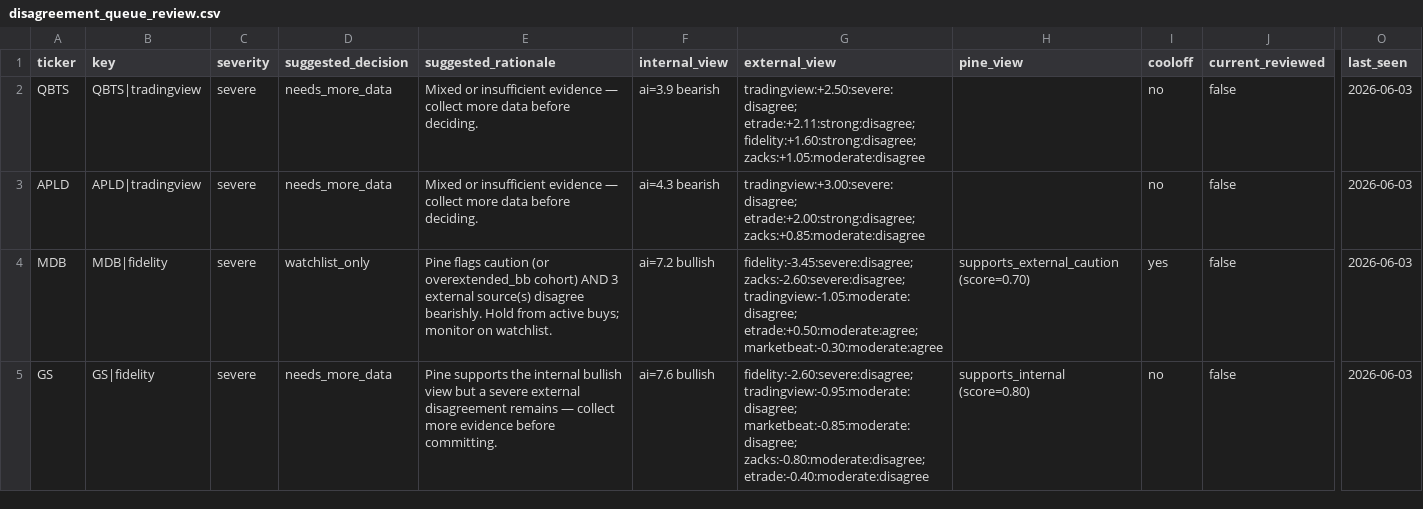
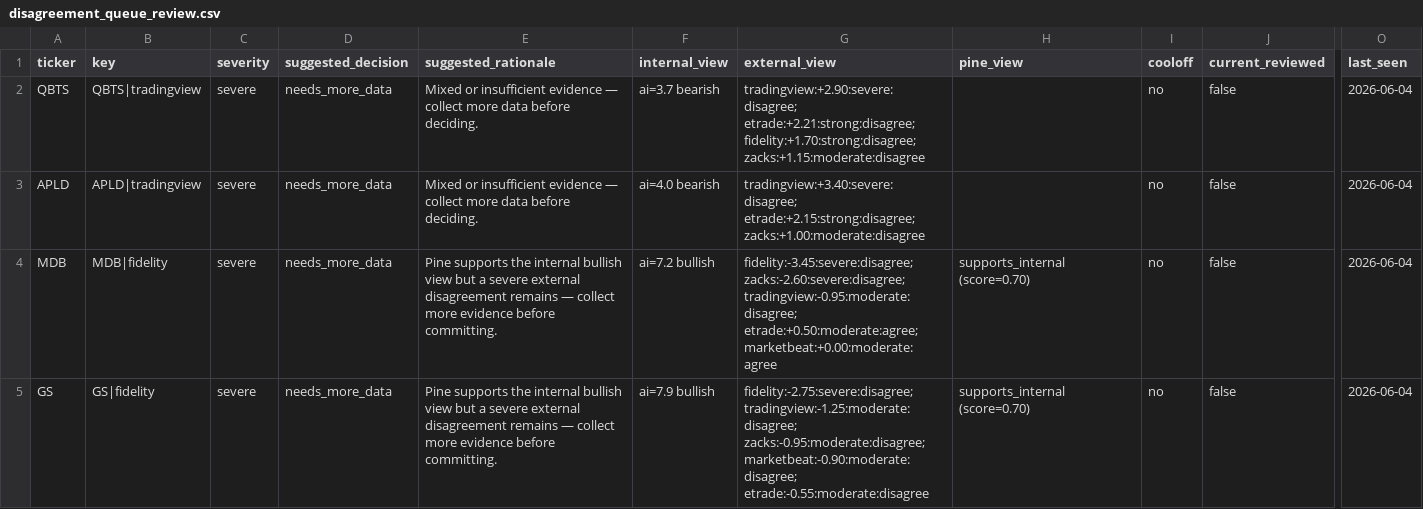
Before and after one commit to stdeplock-prog/ai-stock-rankings, a CSV file: data/reports/disagreement_queue_review.csv, drawn as a sheet; only a part is shown, gaps mark what is left out; the diff covers the shown part only; the diff names each change by its address in the sheet, - before the commit and + after, or states it on an @@ line.

```diff
--- a/data/reports/disagreement_queue_review.csv
+++ b/data/reports/disagreement_queue_review.csv
-F2 (internal_view): ai=3.9 bearish
+F2 (internal_view): ai=3.7 bearish
-G2 (external_view): tradingview:+2.50:severe:disagree; etrade:+2.11:strong:disagree; fidelity:+1.60:strong:disagree; zacks:+1.05:moderate:disagree
+G2 (external_view): tradingview:+2.90:severe:disagree; etrade:+2.21:strong:disagree; fidelity:+1.70:strong:disagree; zacks:+1.15:moderate:disagree
-O2:O5 (last_seen): 2026-06-03
+O2:O5 (last_seen): 2026-06-04
-F3 (internal_view): ai=4.3 bearish
+F3 (internal_view): ai=4.0 bearish
-G3 (external_view): tradingview:+3.00:severe:disagree; etrade:+2.00:strong:disagree; zacks:+0.85:moderate:disagree
+G3 (external_view): tradingview:+3.40:severe:disagree; etrade:+2.15:strong:disagree; zacks:+1.00:moderate:disagree
-D4 (suggested_decision): watchlist_only
+D4 (suggested_decision): needs_more_data
-E4 (suggested_rationale): Pine flags caution (or overextended_bb cohort) AND 3 external source(s) disagree bearishly. Hold from active buys; monitor on watchlist.
+E4 (suggested_rationale): Pine supports the internal bullish view but a severe external disagreement remains — collect more evidence before committing.
-G4 (external_view): fidelity:-3.45:severe:disagree; zacks:-2.60:severe:disagree; tradingview:-1.05:moderate:disagree; etrade:+0.50:moderate:agree; marketbeat:-0.30:moderate:agree
+G4 (external_view): fidelity:-3.45:severe:disagree; zacks:-2.60:severe:disagree; tradingview:-0.95:moderate:disagree; etrade:+0.50:moderate:agree; marketbeat:+0.00:moderate:agree
-H4 (pine_view): supports_external_caution (score=0.70)
+H4 (pine_view): supports_internal (score=0.70)
-I4 (cooloff): yes
+I4 (cooloff): no
-F5 (internal_view): ai=7.6 bullish
+F5 (internal_view): ai=7.9 bullish
-G5 (external_view): fidelity:-2.60:severe:disagree; tradingview:-0.95:moderate:disagree; marketbeat:-0.85:moderate:disagree; zacks:-0.80:moderate:disagree; etrade:-0.40:moderate:disagree
+G5 (external_view): fidelity:-2.75:severe:disagree; tradingview:-1.25:moderate:disagree; zacks:-0.95:moderate:disagree; marketbeat:-0.90:moderate:disagree; etrade:-0.55:moderate:disagree
-H5 (pine_view): supports_internal (score=0.80)
+H5 (pine_view): supports_internal (score=0.70)
```
Also changed, not shown: 2 removed rows and 24 edited cells elsewhere in this file, data/processed/catalysts.csv, data/processed/scoring_outputs/rankings_daily_open.csv, 57 other files.
